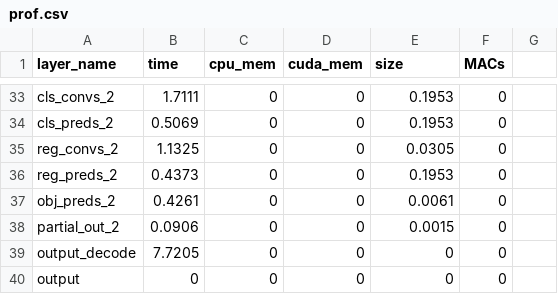
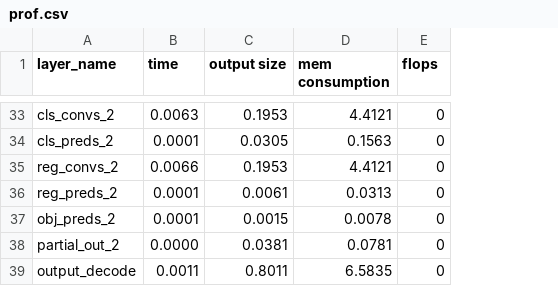
Before and after one commit to Yanmeeei/yolox-profiler, a CSV file: nets/prof.csv, drawn as a sheet; only a part is shown, gaps mark what is left out; removed rows and columns are numbered as before the commit, all else as after; the diff covers the shown part only; the diff names each change by its address in the sheet, - before the commit and + after, or states it on an @@ line.

```diff
--- a/nets/prof.csv
+++ b/nets/prof.csv
-column C (cpu_mem), rows 33-39: all 0
-column D (cuda_mem), rows 33-39: all 0
+column D (mem consumption), rows 33-39: 4.4121 | 0.1563 | 4.4121 | 0.0313 | 0.0078 | 0.0781 | 6.5835
-column G, empty
-C1: size
+C1: output size
-E1: MACs
+E1: flops
-B33 (time): 1.7111
+B33 (time): 0.0063
-B34 (time): 0.5069
+B34 (time): 0.0001
-C34 (output size): 0.1953
+C34 (output size): 0.0305
-B35 (time): 1.1325
+B35 (time): 0.0066
-C35 (output size): 0.0305
+C35 (output size): 0.1953
-B36 (time): 0.4373
+B36 (time): 0.0001
-C36 (output size): 0.1953
+C36 (output size): 0.0061
-B37 (time): 0.4261
+B37 (time): 0.0001
-C37 (output size): 0.0061
+C37 (output size): 0.0015
-B38 (time): 0.0906
+B38 (time): 0.0000
-C38 (output size): 0.0015
+C38 (output size): 0.0381
-B39 (time): 7.7205
+B39 (time): 0.0011
-C39 (output size): 0
+C39 (output size): 0.8011
-row 40: output | 0 | 0 | 0 | 0 | 0
```
Also changed, not shown: 59 edited cells elsewhere in this file, 15 other files.
